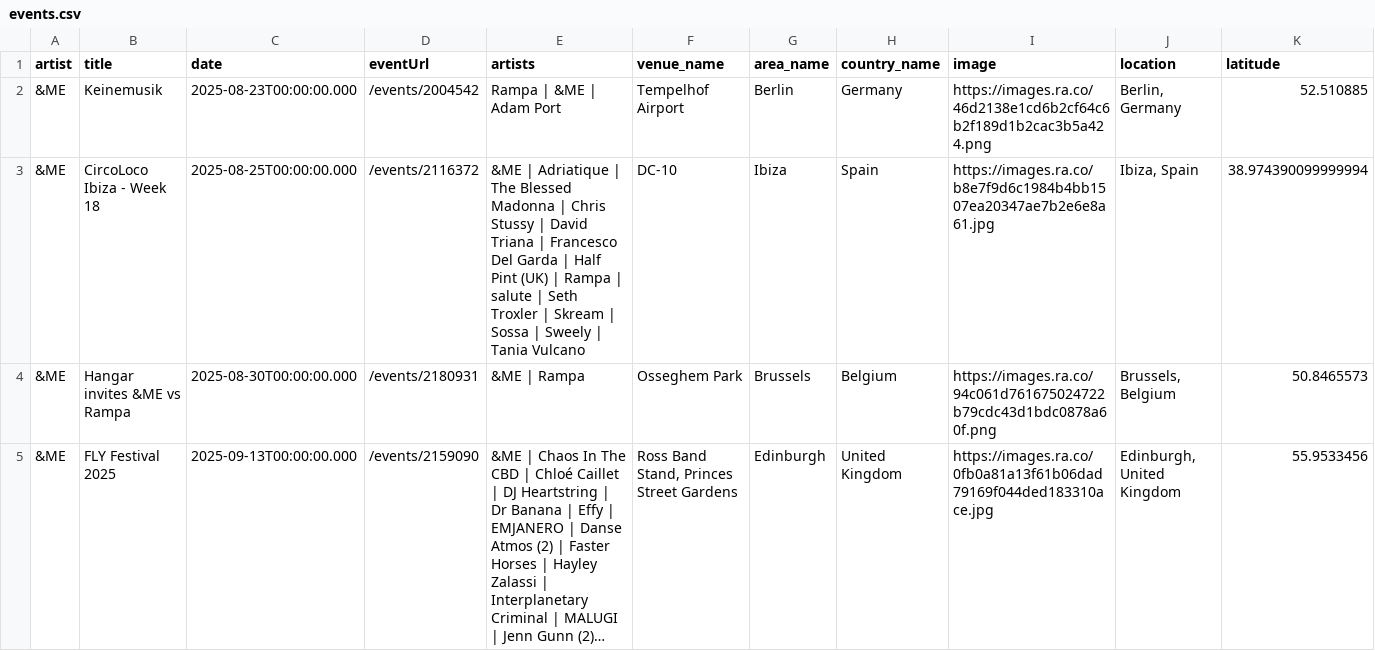
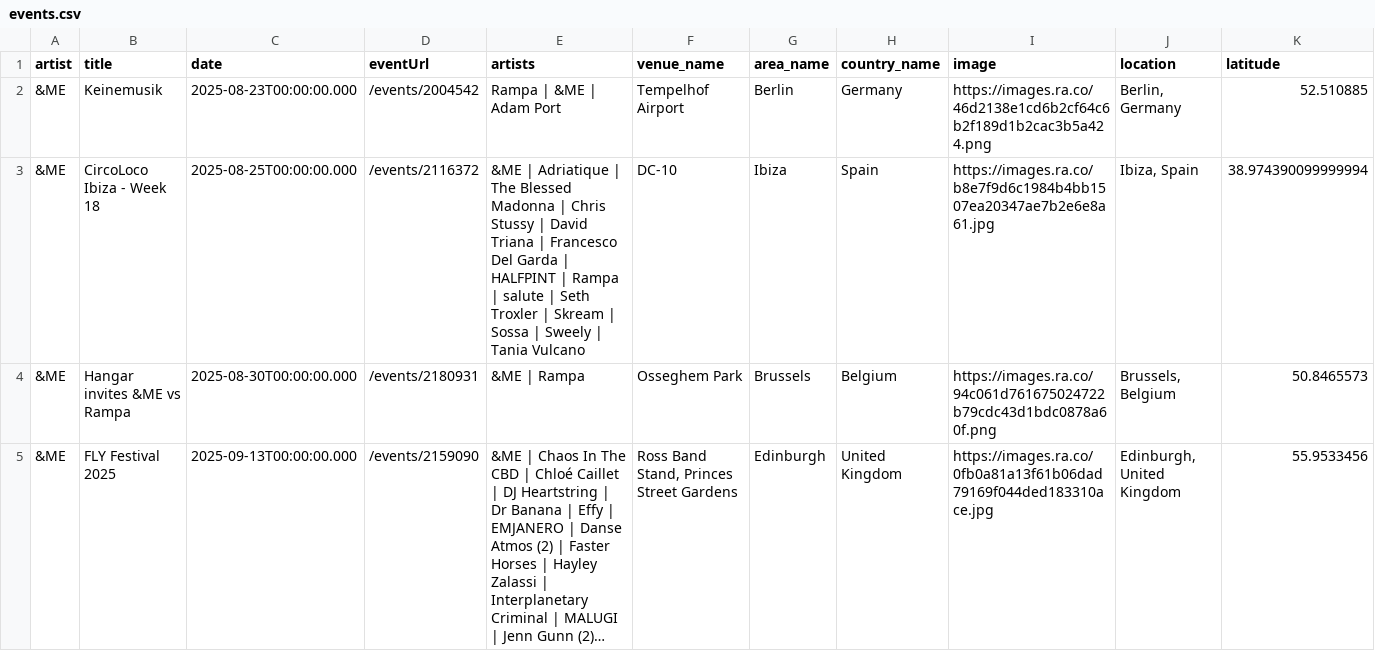
Before and after one commit to jankunnen-96/RA, a CSV file: events.csv, drawn as a sheet; only a part is shown; long unchanged cells end in …; the diff covers the shown part only; the diff names each change by its address in the sheet, - before the commit and + after, or states it on an @@ line.

```diff
--- a/events.csv
+++ b/events.csv
-E3 (artists): …Garda | Half Pint (UK) | Rampa…
+E3 (artists): …Garda | HALFPINT | Rampa…
```
Also changed, not shown: 7 added rows, 2 removed rows, 1 moved row and 18 edited cells elsewhere in this file.
